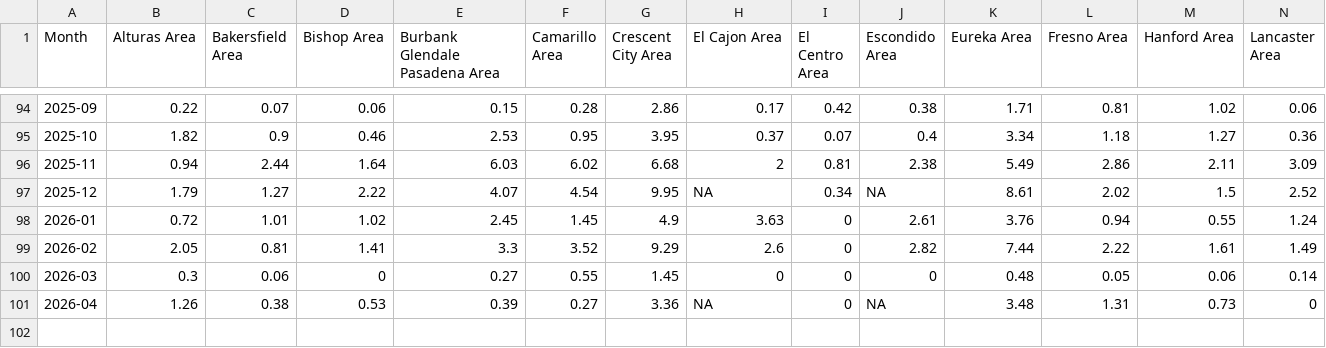
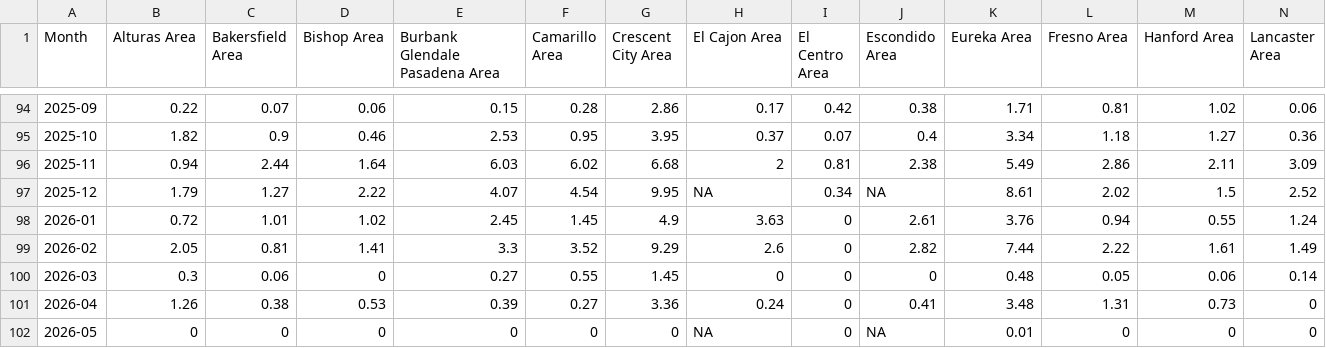
Before and after one commit to abcotvdata/CA-weather-tracker, a CSV file: CSVs/precip_threadex_stations.csv, drawn as a sheet; only a part is shown, gaps mark what is left out; rows hold the shown columns only; the diff names each change by its address in the sheet, - before the commit and + after, or states it on an @@ line.

Commit message:
Update data

```diff
--- a/CSVs/precip_threadex_stations.csv
+++ b/CSVs/precip_threadex_stations.csv
-H101 (El Cajon Area): NA
+H101 (El Cajon Area): 0.24
-J101 (Escondido Area): NA
+J101 (Escondido Area): 0.41
+row 102: 2026-05 | 0 | 0 | 0 | 0 | 0 | 0 | NA | 0 | NA | 0.01 | 0 | 0 | 0
```
Also changed, not shown: CSVs/burbank.csv, CSVs/crescent.csv, 31 other files.
